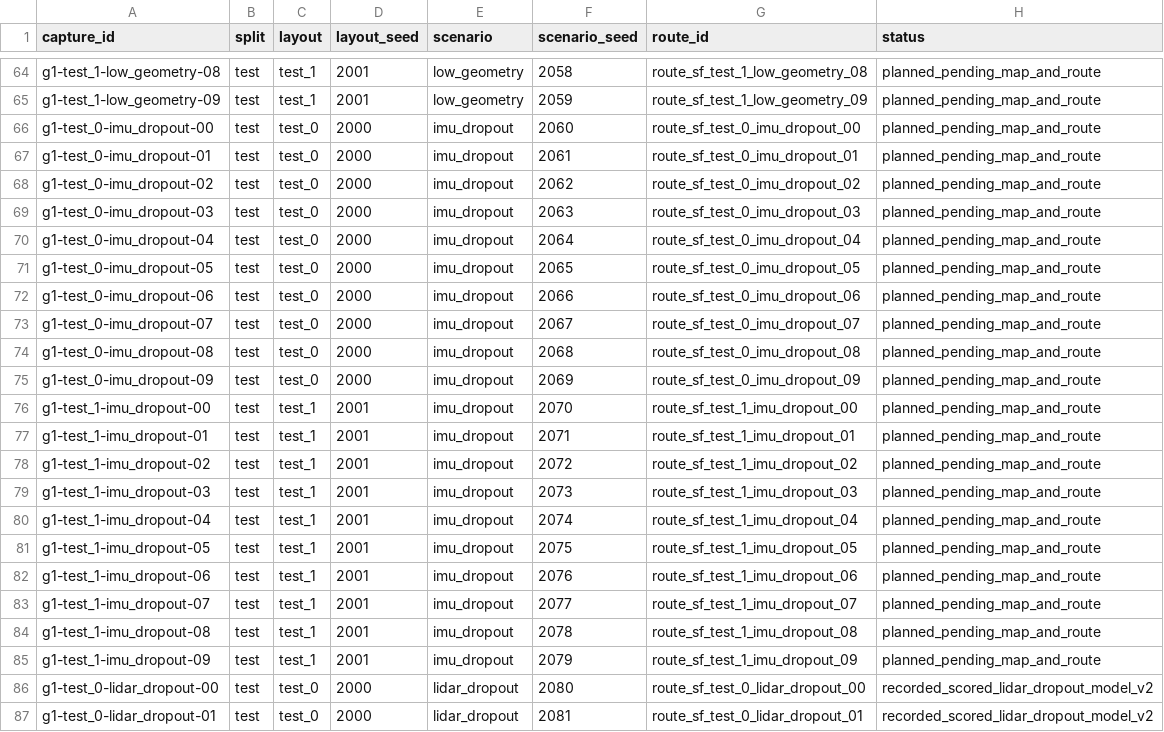
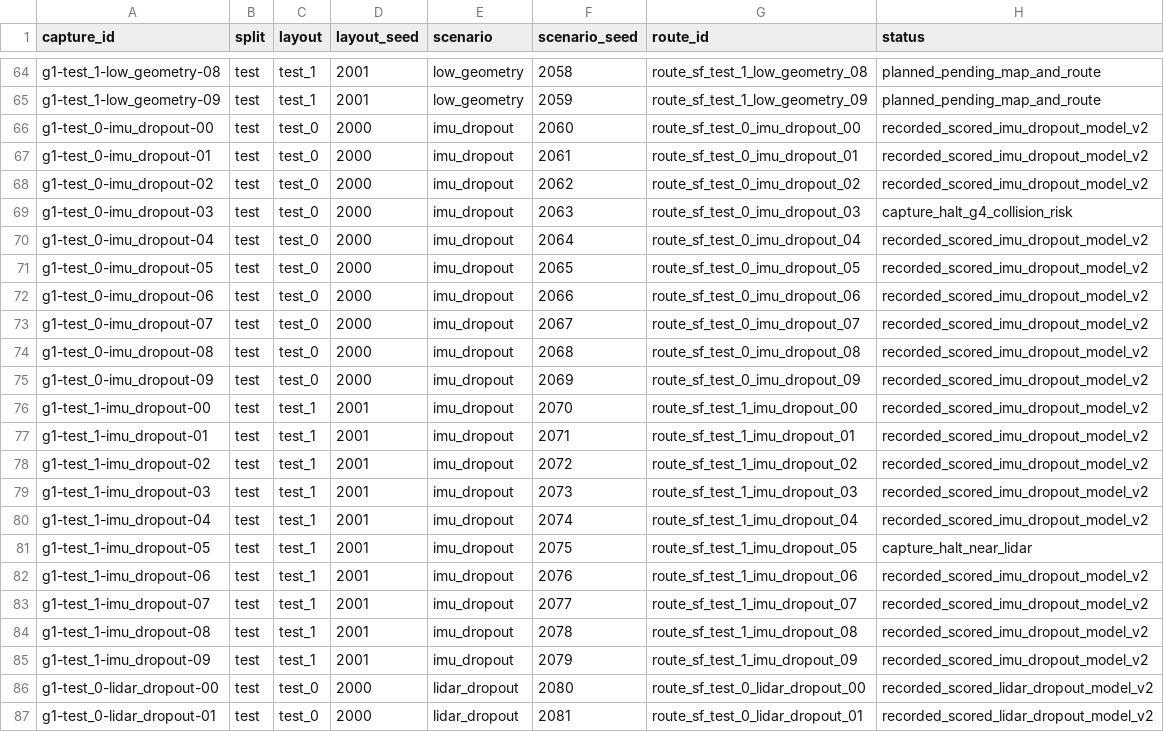
Before and after one commit to maximiliankazakov/Mobile-robot, a CSV file: ml/localization/capture_plan_g1.csv, drawn as a sheet; only a part is shown, gaps mark what is left out.

Commit message:
Record held-out IMU dropout and ROS replay checks

```diff
--- a/ml/localization/capture_plan_g1.csv
+++ b/ml/localization/capture_plan_g1.csv
@@ -65,22 +65,22 @@ g1-test_1-low_geometry-08,test,test_1,2001,low_geometry,2058,route_sf_test_1_low
 g1-test_1-low_geometry-09,test,test_1,2001,low_geometry,2059,route_sf_test_1_low_geometry_09,planned_pending_map_and_route
-g1-test_0-imu_dropout-00,test,test_0,2000,imu_dropout,2060,route_sf_test_0_imu_dropout_00,planned_pending_map_and_route
-g1-test_0-imu_dropout-01,test,test_0,2000,imu_dropout,2061,route_sf_test_0_imu_dropout_01,planned_pending_map_and_route
-g1-test_0-imu_dropout-02,test,test_0,2000,imu_dropout,2062,route_sf_test_0_imu_dropout_02,planned_pending_map_and_route
-g1-test_0-imu_dropout-03,test,test_0,2000,imu_dropout,2063,route_sf_test_0_imu_dropout_03,planned_pending_map_and_route
-g1-test_0-imu_dropout-04,test,test_0,2000,imu_dropout,2064,route_sf_test_0_imu_dropout_04,planned_pending_map_and_route
-g1-test_0-imu_dropout-05,test,test_0,2000,imu_dropout,2065,route_sf_test_0_imu_dropout_05,planned_pending_map_and_route
-g1-test_0-imu_dropout-06,test,test_0,2000,imu_dropout,2066,route_sf_test_0_imu_dropout_06,planned_pending_map_and_route
-g1-test_0-imu_dropout-07,test,test_0,2000,imu_dropout,2067,route_sf_test_0_imu_dropout_07,planned_pending_map_and_route
-g1-test_0-imu_dropout-08,test,test_0,2000,imu_dropout,2068,route_sf_test_0_imu_dropout_08,planned_pending_map_and_route
-g1-test_0-imu_dropout-09,test,test_0,2000,imu_dropout,2069,route_sf_test_0_imu_dropout_09,planned_pending_map_and_route
-g1-test_1-imu_dropout-00,test,test_1,2001,imu_dropout,2070,route_sf_test_1_imu_dropout_00,planned_pending_map_and_route
-g1-test_1-imu_dropout-01,test,test_1,2001,imu_dropout,2071,route_sf_test_1_imu_dropout_01,planned_pending_map_and_route
-g1-test_1-imu_dropout-02,test,test_1,2001,imu_dropout,2072,route_sf_test_1_imu_dropout_02,planned_pending_map_and_route
-g1-test_1-imu_dropout-03,test,test_1,2001,imu_dropout,2073,route_sf_test_1_imu_dropout_03,planned_pending_map_and_route
-g1-test_1-imu_dropout-04,test,test_1,2001,imu_dropout,2074,route_sf_test_1_imu_dropout_04,planned_pending_map_and_route
-g1-test_1-imu_dropout-05,test,test_1,2001,imu_dropout,2075,route_sf_test_1_imu_dropout_05,planned_pending_map_and_route
-g1-test_1-imu_dropout-06,test,test_1,2001,imu_dropout,2076,route_sf_test_1_imu_dropout_06,planned_pending_map_and_route
-g1-test_1-imu_dropout-07,test,test_1,2001,imu_dropout,2077,route_sf_test_1_imu_dropout_07,planned_pending_map_and_route
-g1-test_1-imu_dropout-08,test,test_1,2001,imu_dropout,2078,route_sf_test_1_imu_dropout_08,planned_pending_map_and_route
-g1-test_1-imu_dropout-09,test,test_1,2001,imu_dropout,2079,route_sf_test_1_imu_dropout_09,planned_pending_map_and_route
+g1-test_0-imu_dropout-00,test,test_0,2000,imu_dropout,2060,route_sf_test_0_imu_dropout_00,recorded_scored_imu_dropout_model_v2
+g1-test_0-imu_dropout-01,test,test_0,2000,imu_dropout,2061,route_sf_test_0_imu_dropout_01,recorded_scored_imu_dropout_model_v2
+g1-test_0-imu_dropout-02,test,test_0,2000,imu_dropout,2062,route_sf_test_0_imu_dropout_02,recorded_scored_imu_dropout_model_v2
+g1-test_0-imu_dropout-03,test,test_0,2000,imu_dropout,2063,route_sf_test_0_imu_dropout_03,capture_halt_g4_collision_risk
+g1-test_0-imu_dropout-04,test,test_0,2000,imu_dropout,2064,route_sf_test_0_imu_dropout_04,recorded_scored_imu_dropout_model_v2
+g1-test_0-imu_dropout-05,test,test_0,2000,imu_dropout,2065,route_sf_test_0_imu_dropout_05,recorded_scored_imu_dropout_model_v2
+g1-test_0-imu_dropout-06,test,test_0,2000,imu_dropout,2066,route_sf_test_0_imu_dropout_06,recorded_scored_imu_dropout_model_v2
+g1-test_0-imu_dropout-07,test,test_0,2000,imu_dropout,2067,route_sf_test_0_imu_dropout_07,recorded_scored_imu_dropout_model_v2
+g1-test_0-imu_dropout-08,test,test_0,2000,imu_dropout,2068,route_sf_test_0_imu_dropout_08,recorded_scored_imu_dropout_model_v2
+g1-test_0-imu_dropout-09,test,test_0,2000,imu_dropout,2069,route_sf_test_0_imu_dropout_09,recorded_scored_imu_dropout_model_v2
+g1-test_1-imu_dropout-00,test,test_1,2001,imu_dropout,2070,route_sf_test_1_imu_dropout_00,recorded_scored_imu_dropout_model_v2
+g1-test_1-imu_dropout-01,test,test_1,2001,imu_dropout,2071,route_sf_test_1_imu_dropout_01,recorded_scored_imu_dropout_model_v2
+g1-test_1-imu_dropout-02,test,test_1,2001,imu_dropout,2072,route_sf_test_1_imu_dropout_02,recorded_scored_imu_dropout_model_v2
+g1-test_1-imu_dropout-03,test,test_1,2001,imu_dropout,2073,route_sf_test_1_imu_dropout_03,recorded_scored_imu_dropout_model_v2
+g1-test_1-imu_dropout-04,test,test_1,2001,imu_dropout,2074,route_sf_test_1_imu_dropout_04,recorded_scored_imu_dropout_model_v2
+g1-test_1-imu_dropout-05,test,test_1,2001,imu_dropout,2075,route_sf_test_1_imu_dropout_05,capture_halt_near_lidar
+g1-test_1-imu_dropout-06,test,test_1,2001,imu_dropout,2076,route_sf_test_1_imu_dropout_06,recorded_scored_imu_dropout_model_v2
+g1-test_1-imu_dropout-07,test,test_1,2001,imu_dropout,2077,route_sf_test_1_imu_dropout_07,recorded_scored_imu_dropout_model_v2
+g1-test_1-imu_dropout-08,test,test_1,2001,imu_dropout,2078,route_sf_test_1_imu_dropout_08,recorded_scored_imu_dropout_model_v2
+g1-test_1-imu_dropout-09,test,test_1,2001,imu_dropout,2079,route_sf_test_1_imu_dropout_09,recorded_scored_imu_dropout_model_v2
 g1-test_0-lidar_dropout-00,test,test_0,2000,lidar_dropout,2080,route_sf_test_0_lidar_dropout_00,recorded_scored_lidar_dropout_model_v2
```
Also changed, not shown: 1 other file.
